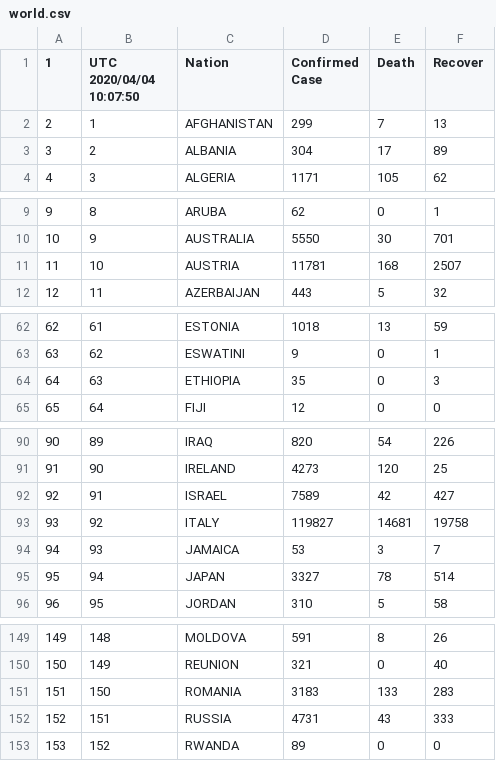
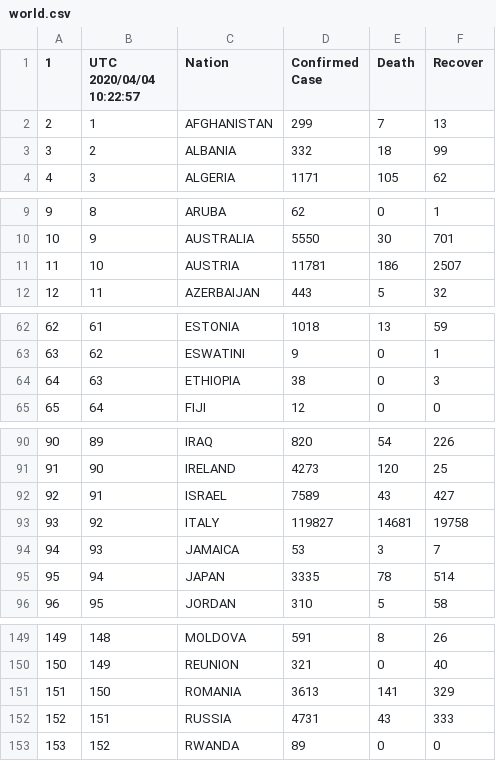
Before and after one commit to restrepo/COVID-19, a CSV file: explore/world.csv, drawn as a sheet; only a part is shown, gaps mark what is left out.

```diff
--- a/explore/world.csv
+++ b/explore/world.csv
@@ -1,4 +1,4 @@
-1,UTC 2020/04/04 10:07:50,Nation,Confirmed Case,Death,Recover
+1,UTC 2020/04/04 10:22:57,Nation,Confirmed Case,Death,Recover
 2,1,AFGHANISTAN,299,7,13
-3,2,ALBANIA,304,17,89
+3,2,ALBANIA,332,18,99
 4,3,ALGERIA,1171,105,62
@@ -10,3 +10,3 @@
 10,9,AUSTRALIA,5550,30,701
-11,10,AUSTRIA,11781,168,2507
+11,10,AUSTRIA,11781,186,2507
 12,11,AZERBAIJAN,443,5,32
@@ -63,3 +63,3 @@
 63,62,ESWATINI,9,0,1
-64,63,ETHIOPIA,35,0,3
+64,63,ETHIOPIA,38,0,3
 65,64,FIJI,12,0,0
@@ -91,6 +91,6 @@
 91,90,IRELAND,4273,120,25
-92,91,ISRAEL,7589,42,427
+92,91,ISRAEL,7589,43,427
 93,92,ITALY,119827,14681,19758
 94,93,JAMAICA,53,3,7
-95,94,JAPAN,3327,78,514
+95,94,JAPAN,3335,78,514
 96,95,JORDAN,310,5,58
@@ -150,3 +150,3 @@
 150,149,REUNION,321,0,40
-151,150,ROMANIA,3183,133,283
+151,150,ROMANIA,3613,141,329
 152,151,RUSSIA,4731,43,333
```
Also changed, not shown: 1 other file.
